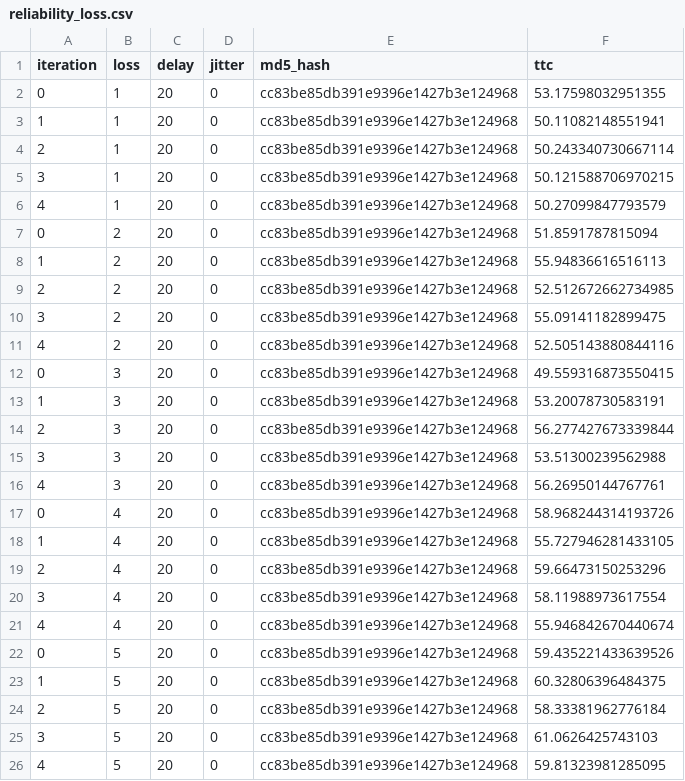
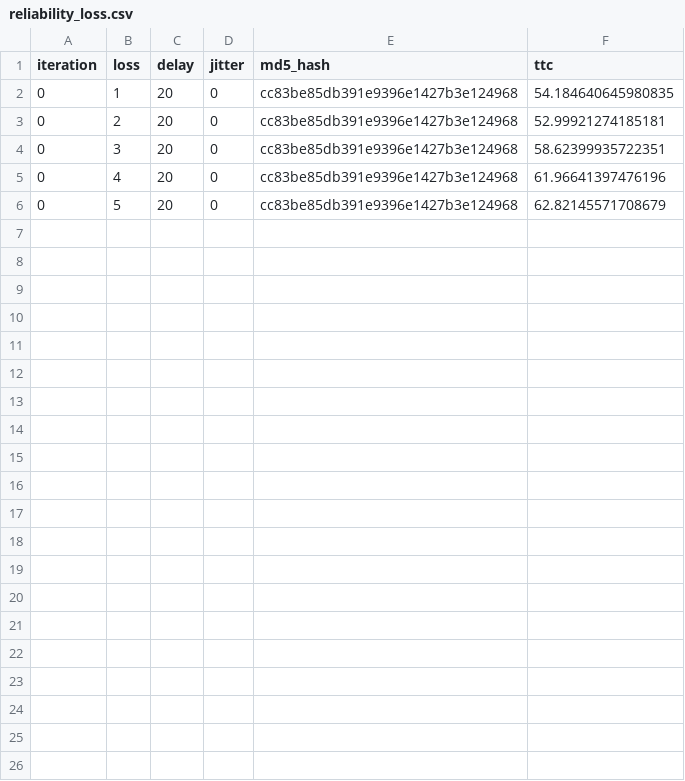
Before and after one commit to adityagarg12/COL334-Assignments, a CSV file: Assignment 4/part1/reliability_loss.csv, drawn as a sheet.

Commit message:
Both working , jitter somewhat near performance metric

```diff
--- a/Assignment 4/part1/reliability_loss.csv
+++ b/Assignment 4/part1/reliability_loss.csv
@@ -1,26 +1,6 @@
 iteration,loss,delay,jitter,md5_hash,ttc
-0,1,20,0,cc83be85db391e9396e1427b3e124968,53.17598032951355
-1,1,20,0,cc83be85db391e9396e1427b3e124968,50.11082148551941
-2,1,20,0,cc83be85db391e9396e1427b3e124968,50.243340730667114
-3,1,20,0,cc83be85db391e9396e1427b3e124968,50.121588706970215
-4,1,20,0,cc83be85db391e9396e1427b3e124968,50.27099847793579
-0,2,20,0,cc83be85db391e9396e1427b3e124968,51.8591787815094
-1,2,20,0,cc83be85db391e9396e1427b3e124968,55.94836616516113
-2,2,20,0,cc83be85db391e9396e1427b3e124968,52.512672662734985
-3,2,20,0,cc83be85db391e9396e1427b3e124968,55.09141182899475
-4,2,20,0,cc83be85db391e9396e1427b3e124968,52.505143880844116
-0,3,20,0,cc83be85db391e9396e1427b3e124968,49.559316873550415
-1,3,20,0,cc83be85db391e9396e1427b3e124968,53.20078730583191
-2,3,20,0,cc83be85db391e9396e1427b3e124968,56.277427673339844
-3,3,20,0,cc83be85db391e9396e1427b3e124968,53.51300239562988
-4,3,20,0,cc83be85db391e9396e1427b3e124968,56.26950144767761
-0,4,20,0,cc83be85db391e9396e1427b3e124968,58.968244314193726
-1,4,20,0,cc83be85db391e9396e1427b3e124968,55.727946281433105
-2,4,20,0,cc83be85db391e9396e1427b3e124968,59.66473150253296
-3,4,20,0,cc83be85db391e9396e1427b3e124968,58.11988973617554
-4,4,20,0,cc83be85db391e9396e1427b3e124968,55.946842670440674
-0,5,20,0,cc83be85db391e9396e1427b3e124968,59.435221433639526
-1,5,20,0,cc83be85db391e9396e1427b3e124968,60.32806396484375
-2,5,20,0,cc83be85db391e9396e1427b3e124968,58.33381962776184
-3,5,20,0,cc83be85db391e9396e1427b3e124968,61.0626425743103
-4,5,20,0,cc83be85db391e9396e1427b3e124968,59.81323981285095
+0,1,20,0,cc83be85db391e9396e1427b3e124968,54.184640645980835
+0,2,20,0,cc83be85db391e9396e1427b3e124968,52.99921274185181
+0,3,20,0,cc83be85db391e9396e1427b3e124968,58.62399935722351
+0,4,20,0,cc83be85db391e9396e1427b3e124968,61.96641397476196
+0,5,20,0,cc83be85db391e9396e1427b3e124968,62.82145571708679
```
Also changed, not shown: 5 other files.
